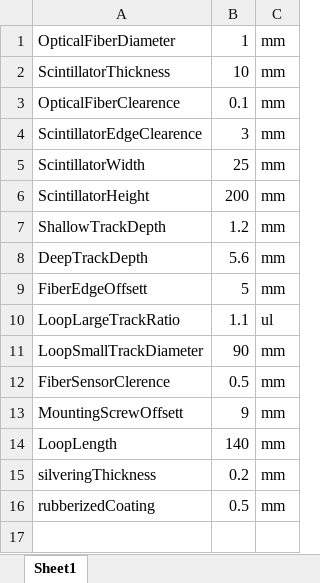
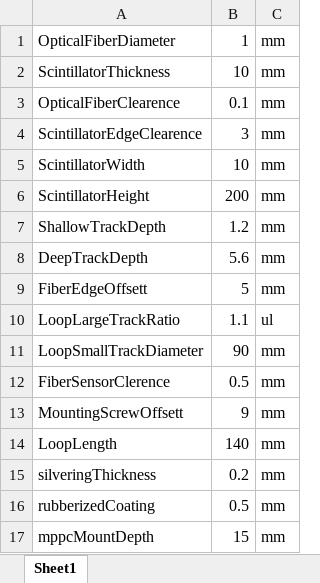
Before and after one commit to muonTelescope/scintillatorPanel, an Excel workbook: scintillator.xlsx, sheet Sheet1, drawn as a sheet; values as stored, in another font and other column widths than the file's, no borders; the diff names each change by its address in the sheet, - before the commit and + after, or states it on an @@ line.

```diff
--- a/scintillator.xlsx (sheet Sheet1)
+++ b/scintillator.xlsx (sheet Sheet1)
-B5: 25
+B5: 10
+row 17: mppcMountDepth | 15 | mm
```
Also changed, not shown: 9 other files.
